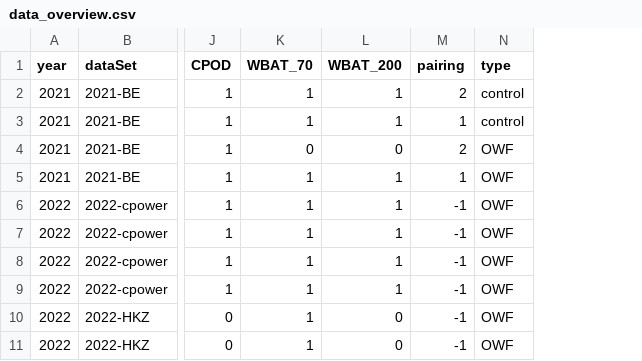
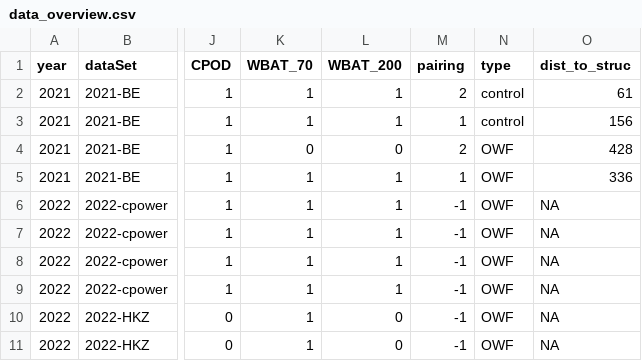
Before and after one commit to JACdeBruijn/Internship_OWF, a CSV file: Data/data_overview.csv, drawn as a sheet; only a part is shown, gaps mark what is left out; the diff names each change by its address in the sheet, - before the commit and + after, or states it on an @@ line.

Commit message:
Updating all code
First upload right after finishing my internship. Now I will start working out all the code and make it need

```diff
--- a/Data/data_overview.csv
+++ b/Data/data_overview.csv
+column O (dist_to_struc), rows 2-11: 61 | 156 | 428 | 336 | NA | NA | NA | NA | NA | NA
```
Also changed, not shown: Data/LOC_wrecks.csv, 57 other files.
